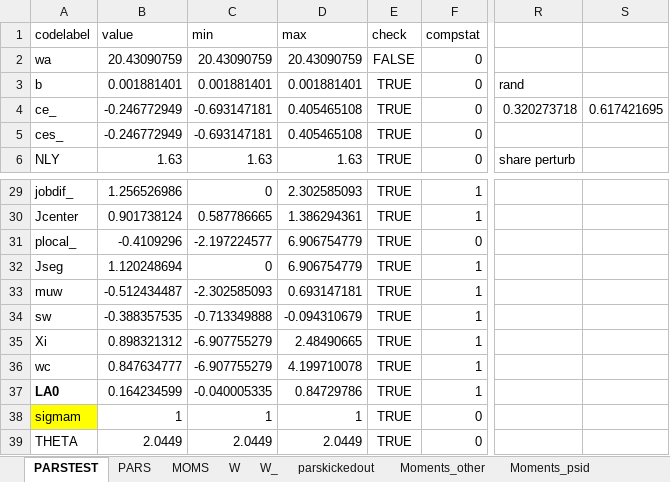
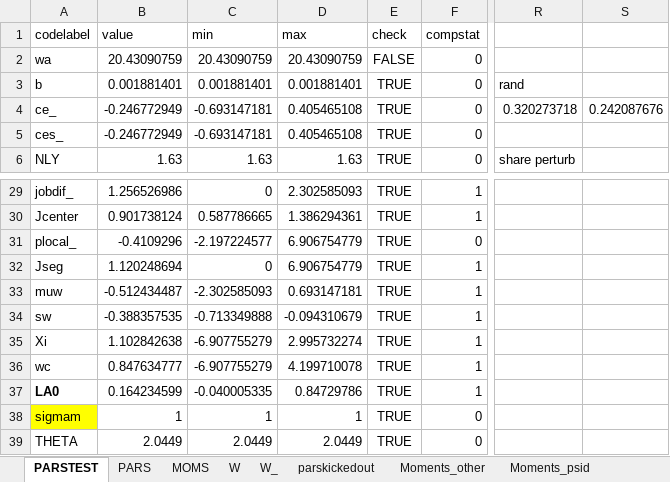
Before and after one commit to tranosov/JMP, an Excel workbook: input/PREP.xlsx, sheet PARSTEST, drawn as a sheet; only a part is shown, gaps mark what is left out; values as stored, in another font and other column widths than the file's, no borders; the diff names each change by its address in the sheet, - before the commit and + after, or states it on an @@ line.

```diff
--- a/input/PREP.xlsx (sheet PARSTEST)
+++ b/input/PREP.xlsx (sheet PARSTEST)
-S4: 0.617421695
+S4: 0.242087676
-B35 (value): 0.898321312
+B35 (value): 1.102842638
-D35 (max): 2.48490665
+D35 (max): 2.995732274
```
Also changed, not shown: sheet PARS, 2 other files.
